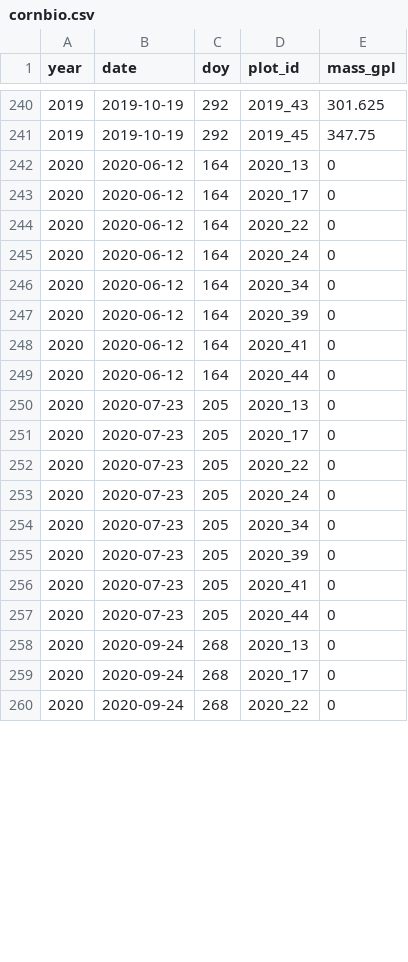
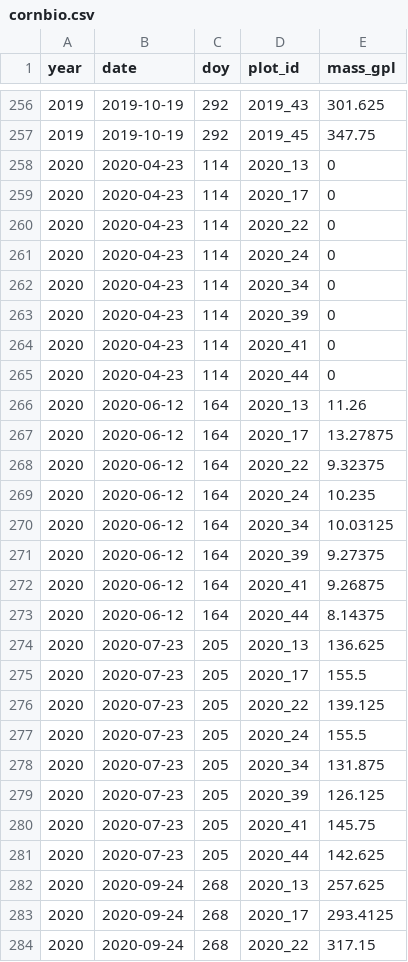
Before and after one commit to vanichols/maRsden, a CSV file: data-raw/cornbio/cornbio.csv, drawn as a sheet; only a part is shown, gaps mark what is left out; the diff covers the shown part only.

```diff
--- a/data-raw/cornbio/cornbio.csv
+++ b/data-raw/cornbio/cornbio.csv
@@ -241,20 +257,28 @@ year,date,doy,plot_id,mass_gpl
 2019,2019-10-19,292,2019_45,347.75
-2020,2020-06-12,164,2020_13,0
-2020,2020-06-12,164,2020_17,0
-2020,2020-06-12,164,2020_22,0
-2020,2020-06-12,164,2020_24,0
-2020,2020-06-12,164,2020_34,0
-2020,2020-06-12,164,2020_39,0
-2020,2020-06-12,164,2020_41,0
-2020,2020-06-12,164,2020_44,0
-2020,2020-07-23,205,2020_13,0
-2020,2020-07-23,205,2020_17,0
-2020,2020-07-23,205,2020_22,0
-2020,2020-07-23,205,2020_24,0
-2020,2020-07-23,205,2020_34,0
-2020,2020-07-23,205,2020_39,0
-2020,2020-07-23,205,2020_41,0
-2020,2020-07-23,205,2020_44,0
-2020,2020-09-24,268,2020_13,0
-2020,2020-09-24,268,2020_17,0
-2020,2020-09-24,268,2020_22,0
+2020,2020-04-23,114,2020_13,0
+2020,2020-04-23,114,2020_17,0
+2020,2020-04-23,114,2020_22,0
+2020,2020-04-23,114,2020_24,0
+2020,2020-04-23,114,2020_34,0
+2020,2020-04-23,114,2020_39,0
+2020,2020-04-23,114,2020_41,0
+2020,2020-04-23,114,2020_44,0
+2020,2020-06-12,164,2020_13,11.26
+2020,2020-06-12,164,2020_17,13.27875
+2020,2020-06-12,164,2020_22,9.32375
+2020,2020-06-12,164,2020_24,10.235
+2020,2020-06-12,164,2020_34,10.03125
+2020,2020-06-12,164,2020_39,9.27375
+2020,2020-06-12,164,2020_41,9.26875
+2020,2020-06-12,164,2020_44,8.14375
+2020,2020-07-23,205,2020_13,136.625
+2020,2020-07-23,205,2020_17,155.5
+2020,2020-07-23,205,2020_22,139.125
+2020,2020-07-23,205,2020_24,155.5
+2020,2020-07-23,205,2020_34,131.875
+2020,2020-07-23,205,2020_39,126.125
+2020,2020-07-23,205,2020_41,145.75
+2020,2020-07-23,205,2020_44,142.625
+2020,2020-09-24,268,2020_13,257.625
+2020,2020-09-24,268,2020_17,293.4125
+2020,2020-09-24,268,2020_22,317.15
```
Also changed, not shown: 16 added rows and 5 edited cells elsewhere in this file, data-raw/cornbio_gn/cornbio_gn.csv, 8 other files.
